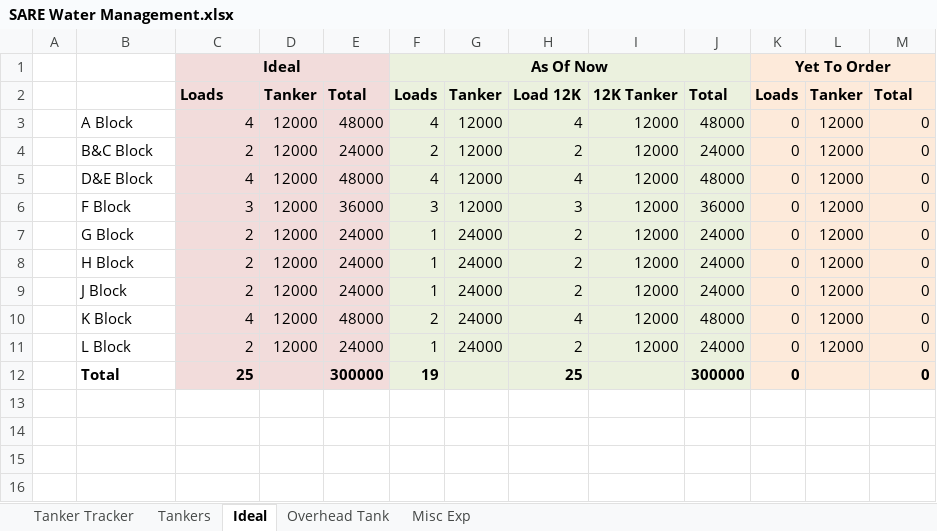
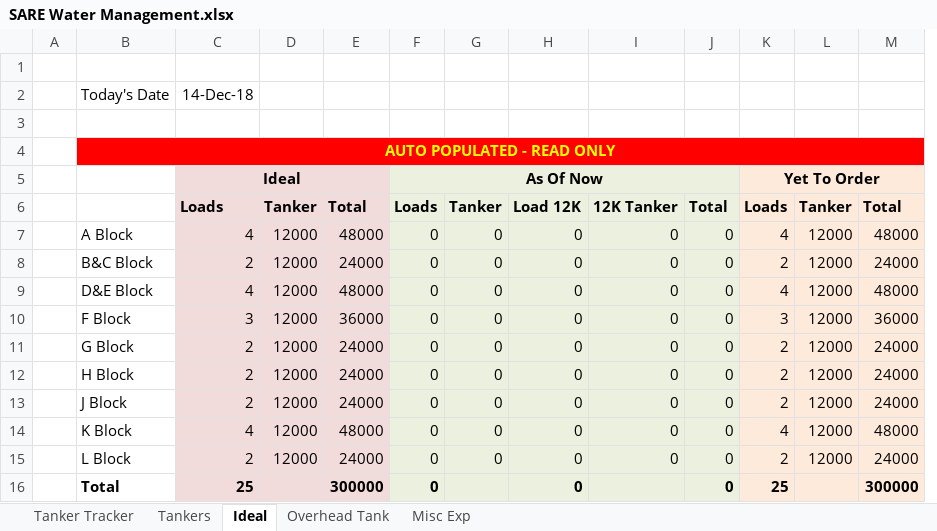
Before and after one commit to DEWYTSSQ/Maintenance, an Excel workbook: SARE Water Management.xlsx, sheet Ideal, drawn as a sheet; values as stored, in another font and other column widths than the file's, no borders; removed rows and columns are numbered as before the commit, all else as after; the diff names each change by its address in the sheet, - before the commit and + after, or states it on an @@ line.

```diff
--- a/SARE Water Management.xlsx (sheet Ideal)
+++ b/SARE Water Management.xlsx (sheet Ideal)
-column J, rows 2-12: Total | 48000 | 24000 | 48000 | 36000 | 24000 | 24000 | 24000 | 48000 | 24000 | 300000
+column K, rows 5-16: Yet To Order | Loads | 4 | 2 | 4 | 3 | 2 | 2 | 2 | 4 | 2 | 25
+row 1: (empty)
+row 2:  | Today's Date | 14-Dec-18
+row 3: (empty)
+row 4:  | AUTO POPULATED - READ ONLY
-F1:J1 merged
+F5:J5 merged
-J5: Yet To Order
+J5: (empty)
-K1:M1 merged
-J6: Loads
+J6: Total
-F7: 4
+F7: 0
-G7:G10: 12000
+G7:G10: 0
-H7: 4
+H7: 0
-I7:I15: 12000
+I7:I15: 0
-M7: 0
+M7: 48000
-F8: 2
+F8: 0
-H8: 2
+H8: 0
-M8: 0
+M8: 24000
-F9: 4
+F9: 0
-H9: 4
+H9: 0
-M9: 0
+M9: 48000
-F10: 3
+F10: 0
-H10: 3
+H10: 0
-M10: 0
+M10: 36000
-F11:F13: 1
+F11:F13: 0
-G11:G15: 24000
+G11:G15: 0
-H11:H13: 2
+H11:H13: 0
-M11:M13: 0
+M11:M13: 24000
-F14: 2
+F14: 0
-H14: 4
+H14: 0
-M14: 0
+M14: 48000
-F15: 1
+F15: 0
-H15: 2
+H15: 0
-M15: 0
+M15: 24000
-F16: 19
+F16: 0
-H16: 25
+H16: 0
-M16: 0
+M16: 300000
```
Also changed, not shown: sheet Tankers, sheet Tanker Tracker, sheet Misc Exp, formulas that keep their value.
